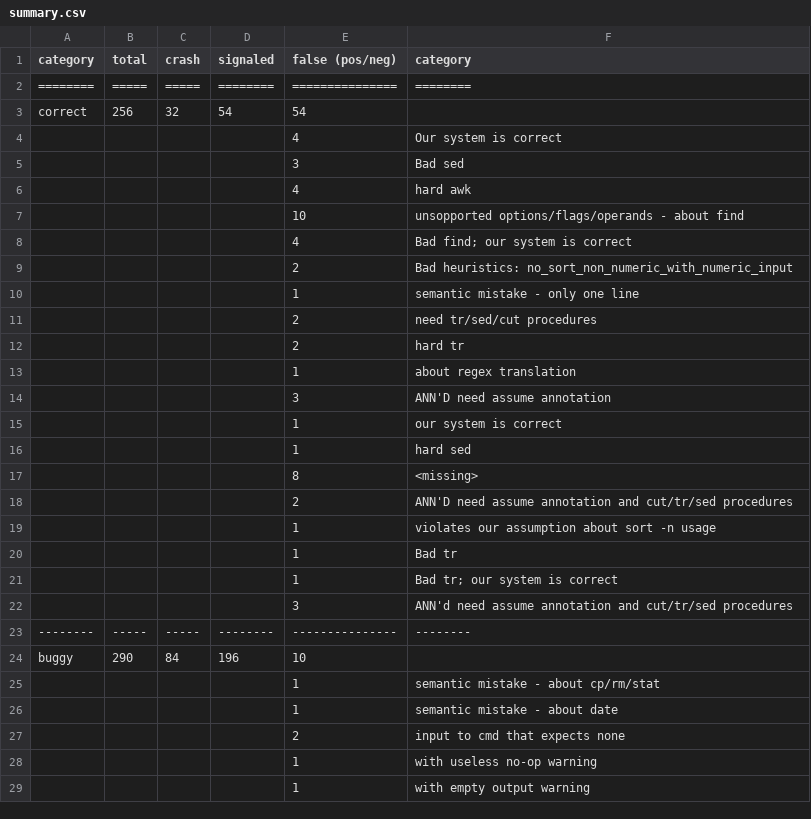
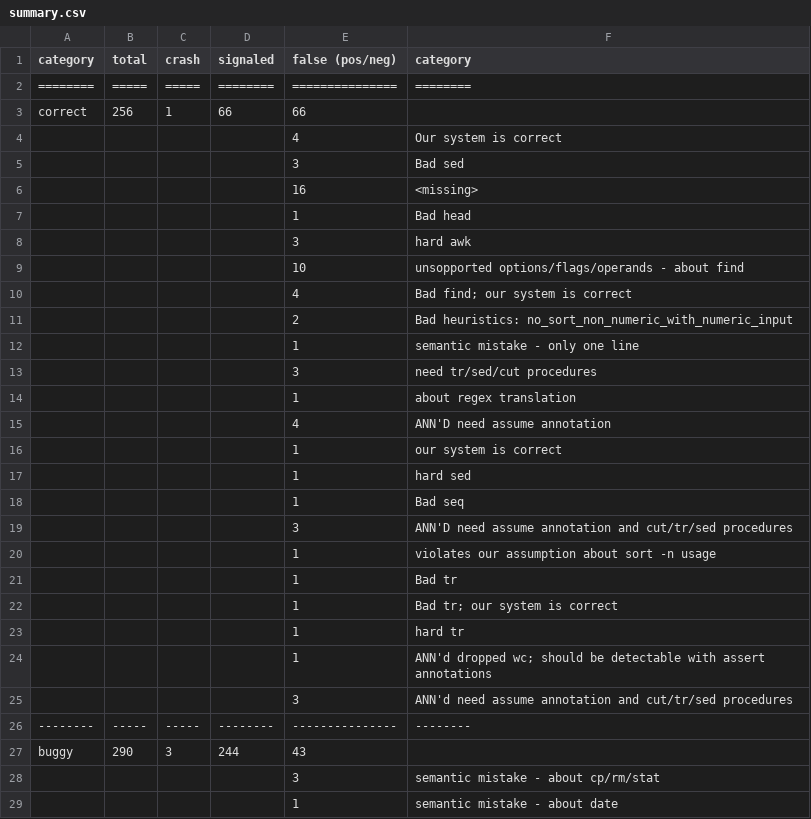
Before and after one commit to atlas-brown/rt, a CSV file: evaluation_results/with_annotations/summary.csv, drawn as a sheet; only a part is shown; the shorter side is filled out with more unchanged rows; the diff covers the shown part only.

Commit message:
fix pash annotation parser's bug

```diff
--- a/evaluation_results/with_annotations/summary.csv
+++ b/evaluation_results/with_annotations/summary.csv
@@ -2,6 +2,8 @@ category,total,crash,signaled,false (pos/neg),category
 ========,=====,=====,========,===============,========
-correct,256,32,54,54,
+correct,256,1,66,66,
  , , , ,4,Our system is correct
  , , , ,3,Bad sed
- , , , ,4,hard awk
+ , , , ,16,<missing>
+ , , , ,1,Bad head
+ , , , ,3,hard awk
  , , , ,10,unsopported options/flags/operands - about find
@@ -10,10 +12,9 @@ correct,256,32,54,54,
  , , , ,1,semantic mistake - only one line
- , , , ,2,need tr/sed/cut procedures
- , , , ,2,hard tr
+ , , , ,3,need tr/sed/cut procedures
  , , , ,1,about regex translation
- , , , ,3,ANN'D need assume annotation
+ , , , ,4,ANN'D need assume annotation
  , , , ,1,our system is correct
  , , , ,1,hard sed
- , , , ,8,<missing>
- , , , ,2,ANN'D need assume annotation and cut/tr/sed procedures
+ , , , ,1,Bad seq
+ , , , ,3,ANN'D need assume annotation and cut/tr/sed procedures
  , , , ,1,violates our assumption about sort -n usage
@@ -21,7 +22,8 @@ correct,256,32,54,54,
  , , , ,1,Bad tr; our system is correct
+ , , , ,1,hard tr
+ , , , ,1,ANN'd dropped wc; should be detectable with assert annotations
  , , , ,3,ANN'd need assume annotation and cut/tr/sed procedures
 --------,-----,-----,--------,---------------,--------
-buggy,290,84,196,10,
- , , , ,1,semantic mistake - about cp/rm/stat
+buggy,290,3,244,43,
+ , , , ,3,semantic mistake - about cp/rm/stat
  , , , ,1,semantic mistake - about date
- , , , ,2,input to cmd that expects none
```
Also changed, not shown: 13 added rows and 2 edited cells elsewhere in this file, 11 other files.
